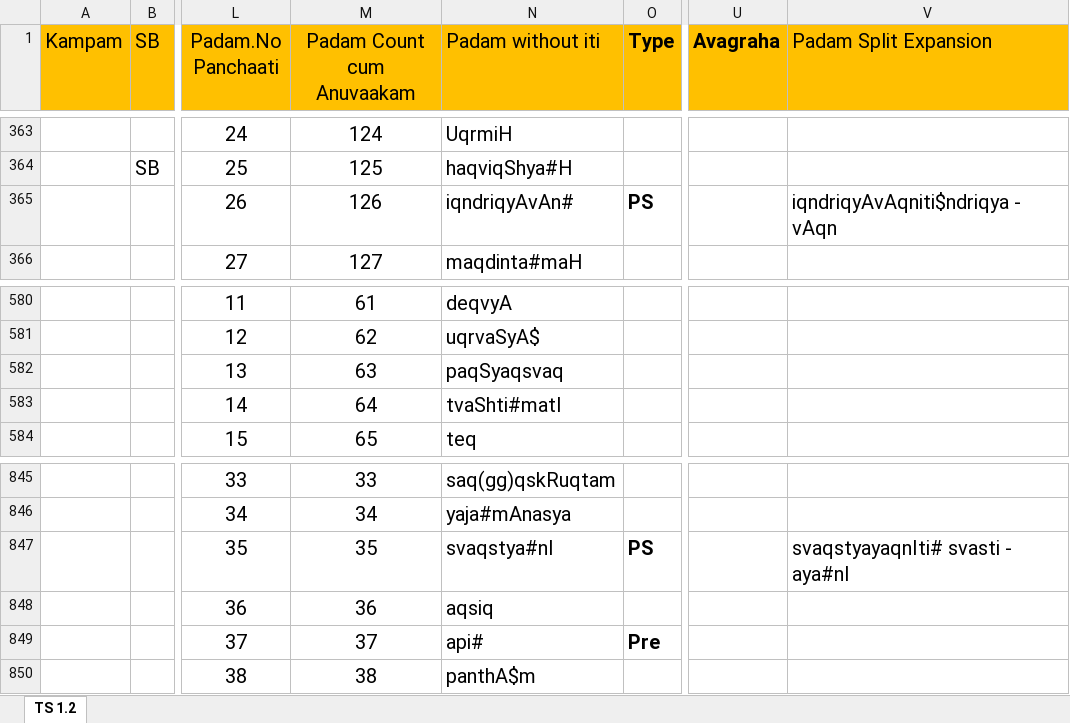
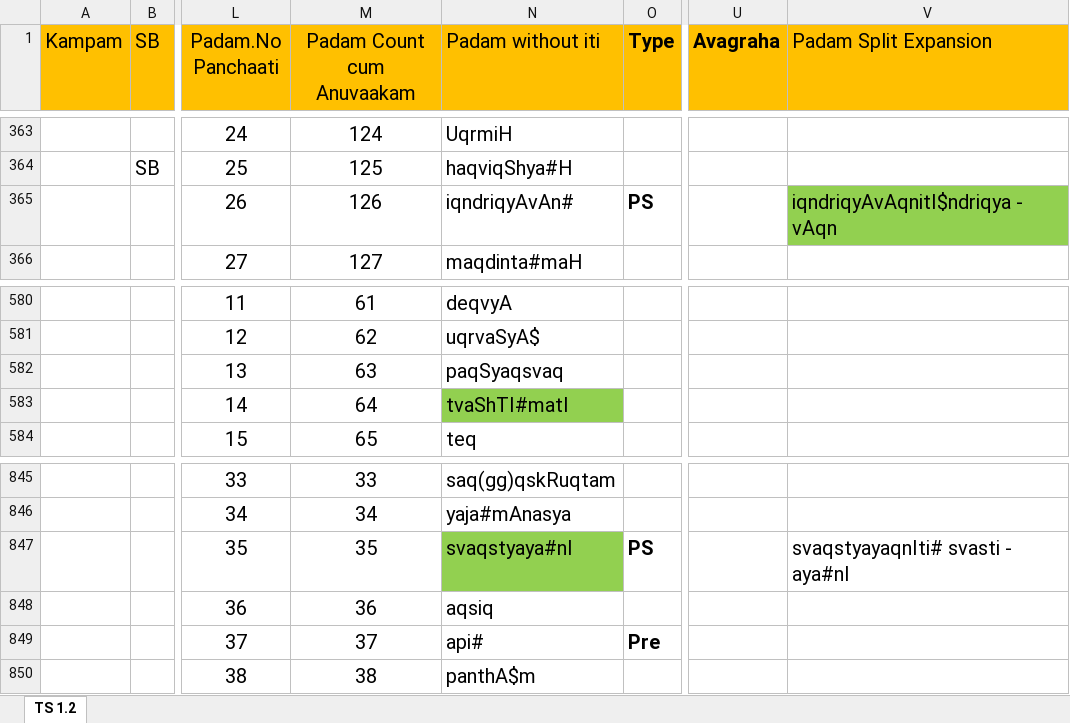
Before and after one commit to KYVeda/texts, an Excel workbook: TS Jatai Working/Padam Input Templates/TS 1.2 Padam Input Template.xlsx, sheet TS 1.2, drawn as a sheet; only a part is shown, gaps mark what is left out; values as stored, in another font and other column widths than the file's, no borders; the diff covers the shown part only; the diff names each change by its address in the sheet, - before the commit and + after, or states it on an @@ line.

```diff
--- a/TS Jatai Working/Padam Input Templates/TS 1.2 Padam Input Template.xlsx (sheet TS 1.2)
+++ b/TS Jatai Working/Padam Input Templates/TS 1.2 Padam Input Template.xlsx (sheet TS 1.2)
-V365 (Padam Split Expansion): iqndriqyAvAqniti$ndriqya - vAqn
+V365 (Padam Split Expansion): iqndriqyAvAqnitI$ndriqya - vAqn
-V365 fill: none
+V365 fill: #92D050
-N583 (Padam without iti): tvaShti#matI
+N583 (Padam without iti): tvaShTI#matI
-N583 fill: none
+N583 fill: #92D050
-N847 (Padam without iti): svaqstya#nI
+N847 (Padam without iti): svaqstyaya#nI
-N847 fill: none
+N847 fill: #92D050
```
Also changed, not shown: 7 edited cells and cell formats elsewhere in this sheet, 2 other files.
